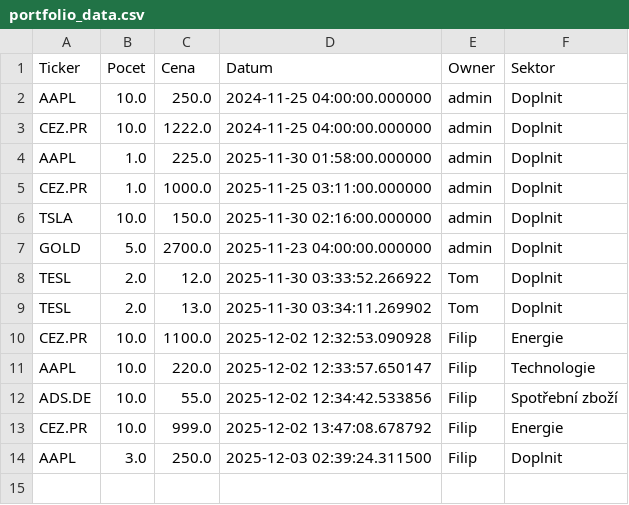
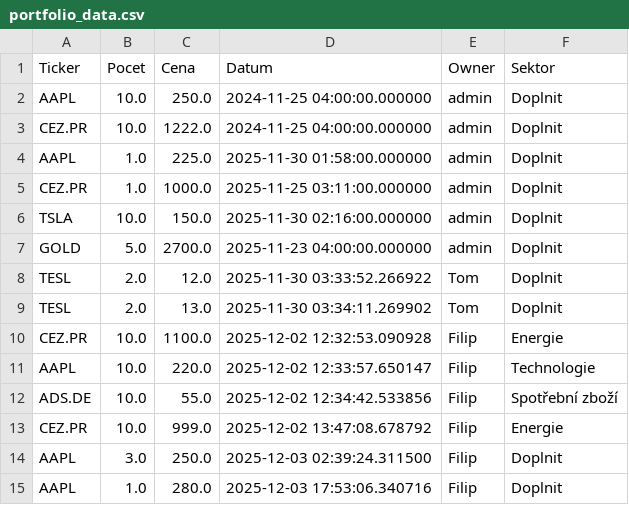
Before and after one commit to Poutniiik/Moje-Investice, a CSV file: portfolio_data.csv, drawn as a sheet; the diff names each change by its address in the sheet, - before the commit and + after, or states it on an @@ line.

Commit message:
Update Filip

```diff
--- a/portfolio_data.csv
+++ b/portfolio_data.csv
+row 15: AAPL | 1.0 | 280.0 | 2025-12-03 17:53:06.340716 | Filip | Doplnit
```
